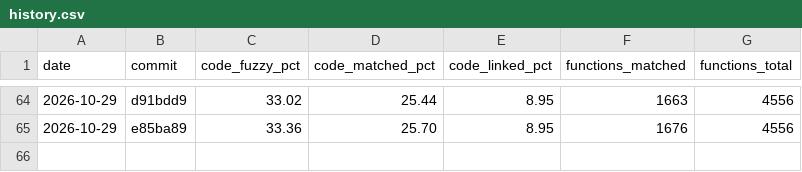
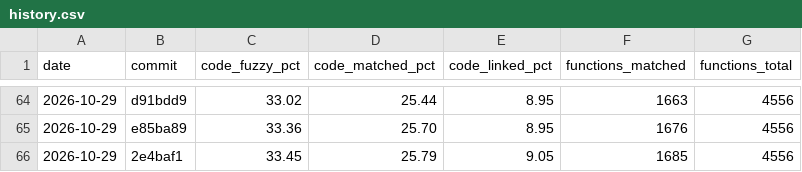
Before and after one commit to YggdrasziI/ts2-castaway-decomp, a CSV file: progress/eur/history.csv, drawn as a sheet; only a part is shown, gaps mark what is left out.

Commit message:
Record progress after the sprite meter unit

```diff
--- a/progress/eur/history.csv
+++ b/progress/eur/history.csv
@@ -65 +65,2 @@ date,commit,code_fuzzy_pct,code_matched_pct,code_linked_pct,functions_matched,fu
 2026-10-29,e85ba89,33.36,25.70,8.95,1676,4556
+2026-10-29,2e4baf1,33.45,25.79,9.05,1685,4556
```
Also changed, not shown: 5 other files.
